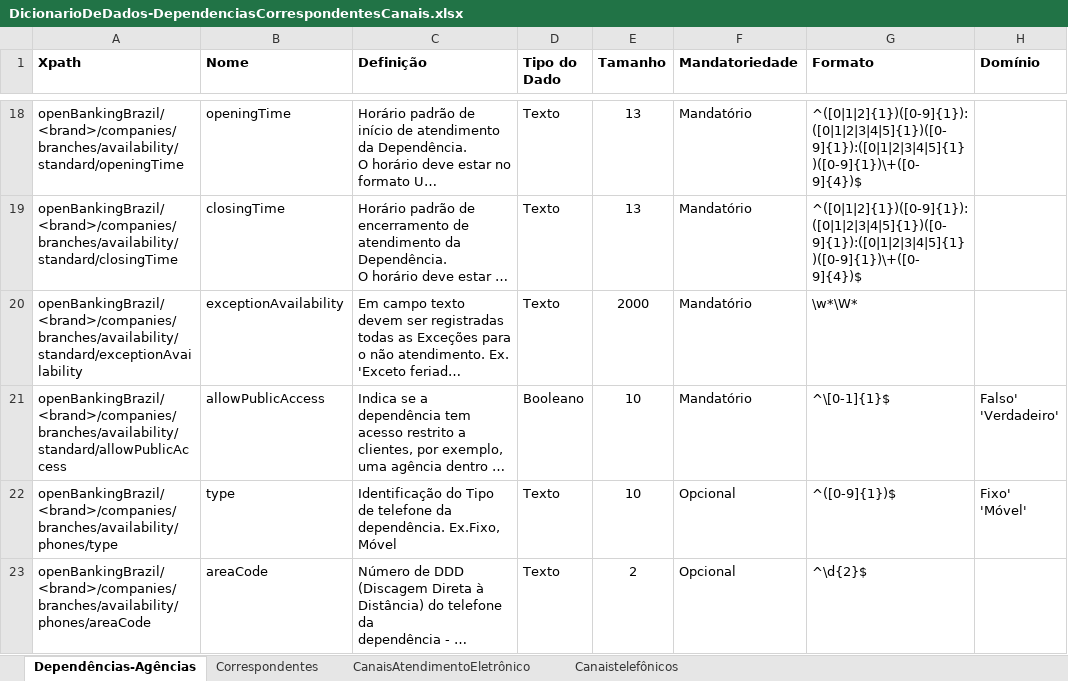
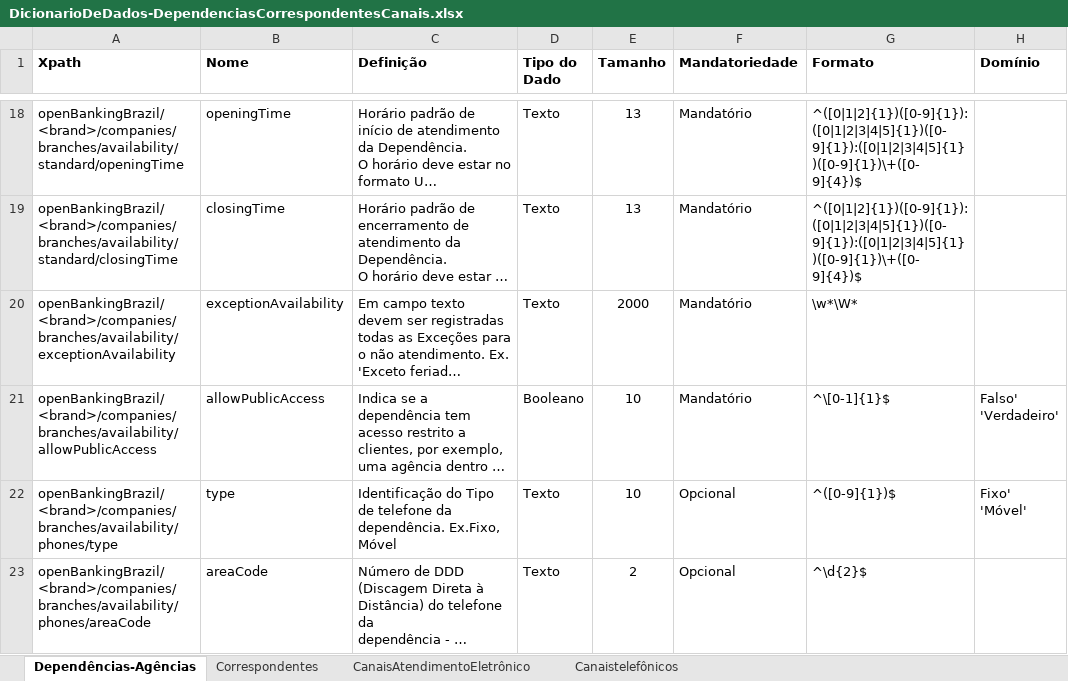
Before and after one commit to OpenBanking-Brasil/areadesenvolvedor, an Excel workbook: DicionarioDeDados-DependenciasCorrespondentesCanais.xlsx, sheet Dependências-Agências, drawn as a sheet; only a part is shown, gaps mark what is left out; long unchanged cells end in …; values as stored, in another font and other column widths than the file's, no borders; the diff names each change by its address in the sheet, - before the commit and + after, or states it on an @@ line.

Commit message:
alteracoes no dicionario de dados e no slate

```diff
--- a/DicionarioDeDados-DependenciasCorrespondentesCanais.xlsx (sheet Dependências-Agências)
+++ b/DicionarioDeDados-DependenciasCorrespondentesCanais.xlsx (sheet Dependências-Agências)
-A20 (Xpath): openBankingBrazil/<brand>/companies/branches/availability/standard/exceptionAvailability
+A20 (Xpath): openBankingBrazil/<brand>/companies/branches/availability/exceptionAvailability
-A21 (Xpath): openBankingBrazil/<brand>/companies/branches/availability/standard/allowPublicAccess
+A21 (Xpath): openBankingBrazil/<brand>/companies/branches/availability/allowPublicAccess
```
Also changed, not shown: 10 other files.
